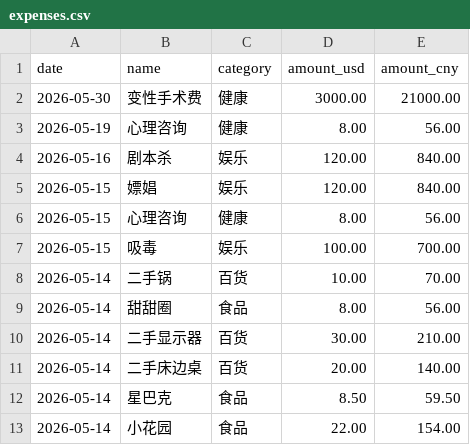
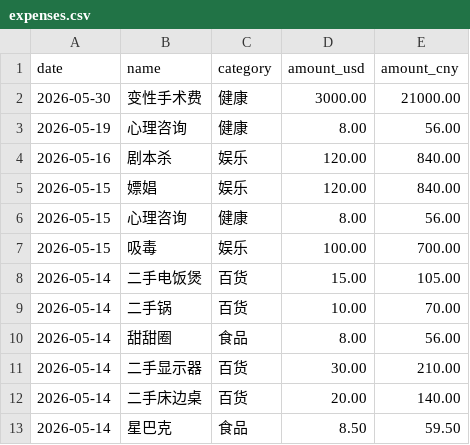
Before and after one commit to yang-lanlan/jizhang, a CSV file: data/expenses.csv, drawn as a sheet; only a part is shown; the shorter side is filled out with more unchanged rows.

Commit message:
chore: update csv 2026-05-14T21:59:07.924Z

```diff
--- a/data/expenses.csv
+++ b/data/expenses.csv
@@ -7,2 +7,3 @@ date,name,category,amount_usd,amount_cny
 "2026-05-15","吸毒","娱乐","100.00","700.00"
+"2026-05-14","二手电饭煲","百货","15.00","105.00"
 "2026-05-14","二手锅","百货","10.00","70.00"
```
